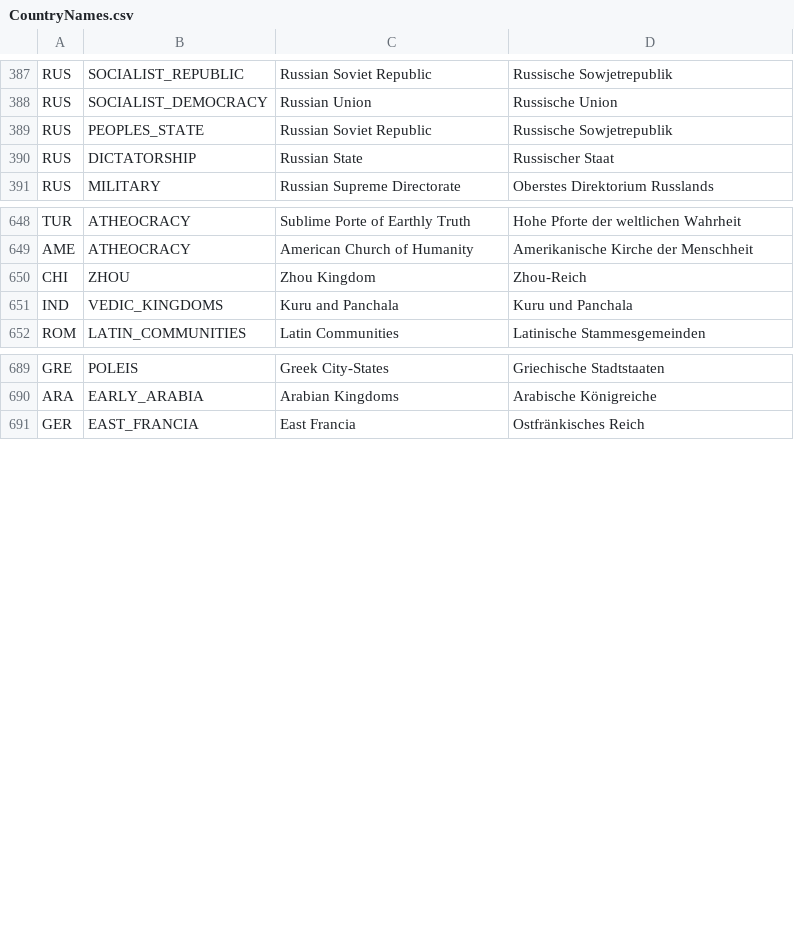
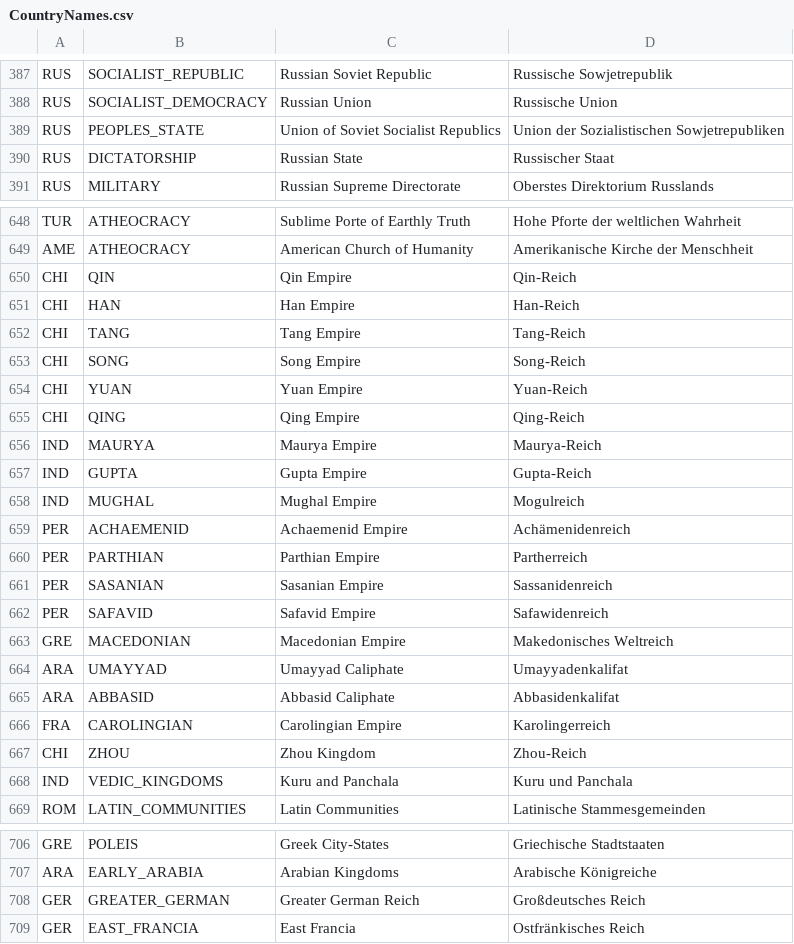
Before and after one commit to fabianmaurer/awakened-rfc, a CSV file: docs/CountryNames.csv, drawn as a sheet; only a part is shown, gaps mark what is left out.

Commit message:
Add additional historic empire names

```diff
--- a/docs/CountryNames.csv
+++ b/docs/CountryNames.csv
@@ -388,3 +388,3 @@ RUS,SOCIALIST_REPUBLIC,Russian Soviet Republic,Russische Sowjetrepublik
 RUS,SOCIALIST_DEMOCRACY,Russian Union,Russische Union
-RUS,PEOPLES_STATE,Russian Soviet Republic,Russische Sowjetrepublik
+RUS,PEOPLES_STATE,Union of Soviet Socialist Republics,Union der Sozialistischen Sowjetrepubliken
 RUS,DICTATORSHIP,Russian State,Russischer Staat
@@ -649,2 +649,19 @@ TUR,ATHEOCRACY,Sublime Porte of Earthly Truth,Hohe Pforte der weltlichen Wahrhei
 AME,ATHEOCRACY,American Church of Humanity,Amerikanische Kirche der Menschheit
+CHI,QIN,Qin Empire,Qin-Reich
+CHI,HAN,Han Empire,Han-Reich
+CHI,TANG,Tang Empire,Tang-Reich
+CHI,SONG,Song Empire,Song-Reich
+CHI,YUAN,Yuan Empire,Yuan-Reich
+CHI,QING,Qing Empire,Qing-Reich
+IND,MAURYA,Maurya Empire,Maurya-Reich
+IND,GUPTA,Gupta Empire,Gupta-Reich
+IND,MUGHAL,Mughal Empire,Mogulreich
+PER,ACHAEMENID,Achaemenid Empire,Achämenidenreich
+PER,PARTHIAN,Parthian Empire,Partherreich
+PER,SASANIAN,Sasanian Empire,Sassanidenreich
+PER,SAFAVID,Safavid Empire,Safawidenreich
+GRE,MACEDONIAN,Macedonian Empire,Makedonisches Weltreich
+ARA,UMAYYAD,Umayyad Caliphate,Umayyadenkalifat
+ARA,ABBASID,Abbasid Caliphate,Abbasidenkalifat
+FRA,CAROLINGIAN,Carolingian Empire,Karolingerreich
 CHI,ZHOU,Zhou Kingdom,Zhou-Reich
@@ -690,2 +707,3 @@ GRE,POLEIS,Greek City-States,Griechische Stadtstaaten
 ARA,EARLY_ARABIA,Arabian Kingdoms,Arabische Königreiche
+GER,GREATER_GERMAN,Greater German Reich,Großdeutsches Reich
 GER,EAST_FRANCIA,East Francia,Ostfränkisches Reich
```
Also changed, not shown: 12 other files.
